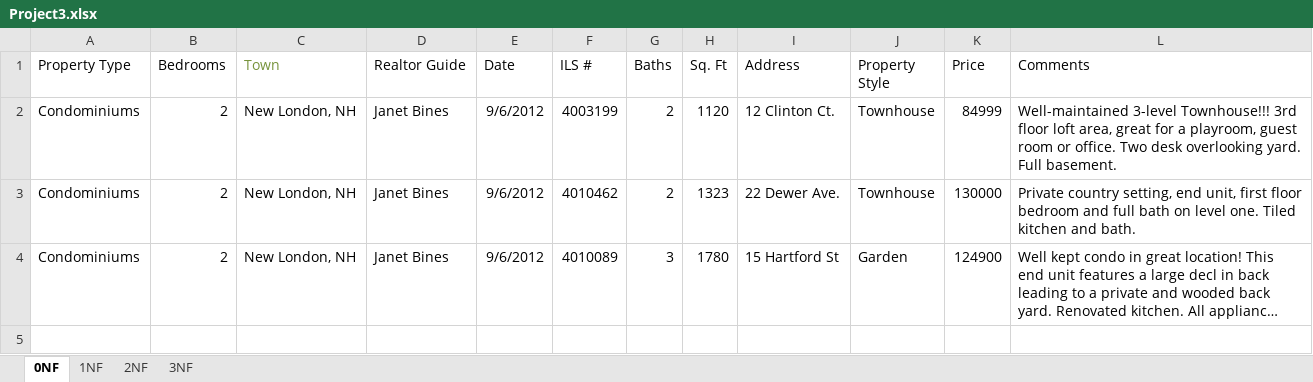
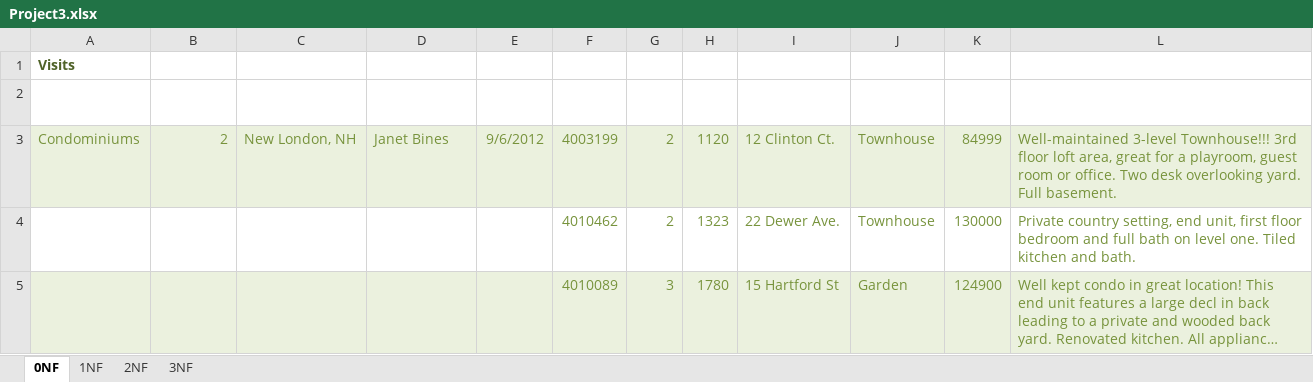
Before and after one commit to Art-Wolf/CSCI-E-253, an Excel workbook: PS-1/Project3.xlsx, sheet 0NF, drawn as a sheet; long unchanged cells end in …; values as stored, in another font and other column widths than the file's, no borders; table styles not drawn; addresses are those after the commit; the diff names each change by its address in the sheet, - before the commit and + after, or states it on an @@ line.

```diff
--- a/PS-1/Project3.xlsx (sheet 0NF)
+++ b/PS-1/Project3.xlsx (sheet 0NF)
+row 1: Visits
-A2:B2 text colour: black
+A2:B2 text colour: #FFFFFF
-C2 text colour: #77933C
+C2 text colour: #FFFFFF
-D2:L2 text colour: black
+D2:L2 text colour: #FFFFFF
@@ A3:L3 fill: none → #EBF1DE, text colour: black → #77933C @@
-A4:A5 (Property Type): Condominiums
+A4:A5 (Property Type): (empty)
-B4:B5 (Bedrooms): 2
+B4:B5 (Bedrooms): (empty)
-C4:C5 (Town): New London, NH
+C4:C5 (Town): (empty)
-D4:D5 (Realtor Guide): Janet Bines
+D4:D5 (Realtor Guide): (empty)
-E4:E5 (Date): 9/6/2012
+E4:E5 (Date): (empty)
-F4:L5 text colour: black
+F4:L5 text colour: #77933C
-A5:L5 fill: none
+A5:L5 fill: #EBF1DE
```
Also changed, not shown: sheet 3NF, sheet 2NF, sheet 1NF, PS-1/Project1.xlsx, PS-1/Project2.xlsx, 1 other file.
